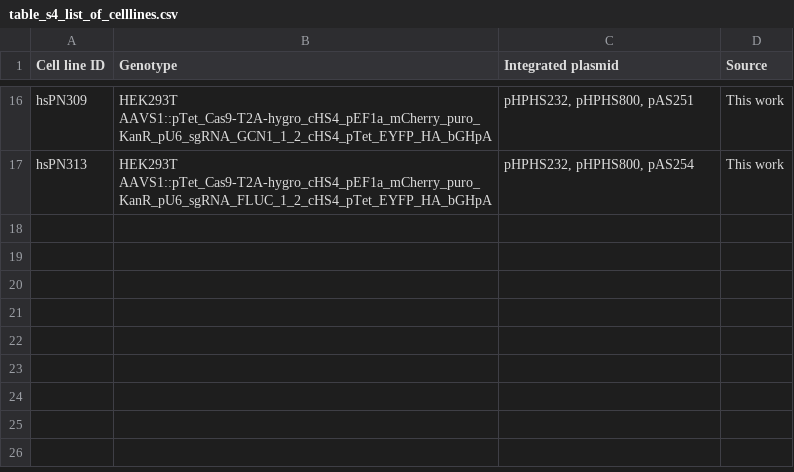
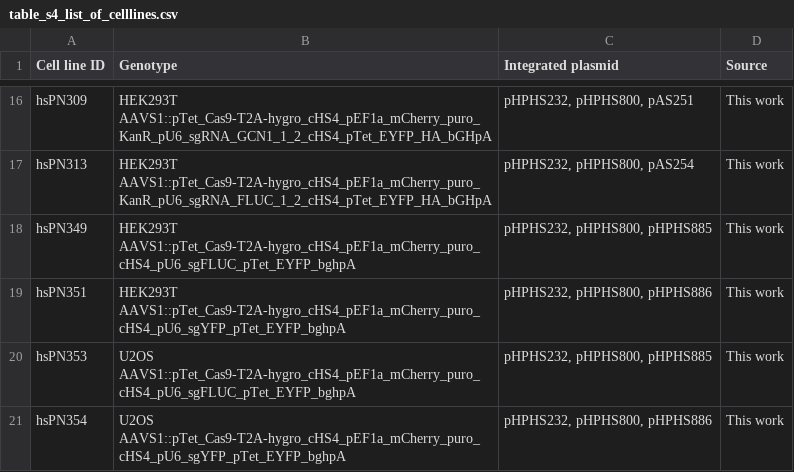
Before and after one commit to rasilab/nugent_2024, a CSV file: data/supplementary_tables/table_s4_list_of_celllines.csv, drawn as a sheet; only a part is shown, gaps mark what is left out; the diff names each change by its address in the sheet, - before the commit and + after, or states it on an @@ line.

Commit message:
Add cell lines for Fig S1A/B expt
#283

```diff
--- a/data/supplementary_tables/table_s4_list_of_celllines.csv
+++ b/data/supplementary_tables/table_s4_list_of_celllines.csv
+row 18: hsPN349 | HEK293T AAVS1::pTet_Cas9-T2A-hygro_cHS4_pEF1a_mCherry_puro_cHS4_pU6_sgFLUC_pTet_EYFP_bghpA | pHPHS232, pHPHS800, pHPHS885 | This work
+row 19: hsPN351 | HEK293T AAVS1::pTet_Cas9-T2A-hygro_cHS4_pEF1a_mCherry_puro_cHS4_pU6_sgYFP_pTet_EYFP_bghpA | pHPHS232, pHPHS800, pHPHS886 | This work
+row 20: hsPN353 | U2OS AAVS1::pTet_Cas9-T2A-hygro_cHS4_pEF1a_mCherry_puro_cHS4_pU6_sgFLUC_pTet_EYFP_bghpA | pHPHS232, pHPHS800, pHPHS885 | This work
+row 21: hsPN354 | U2OS AAVS1::pTet_Cas9-T2A-hygro_cHS4_pEF1a_mCherry_puro_cHS4_pU6_sgYFP_pTet_EYFP_bghpA | pHPHS232, pHPHS800, pHPHS886 | This work
```
